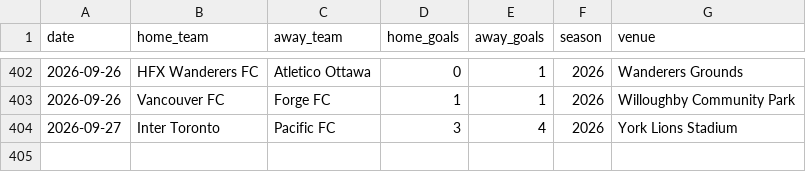
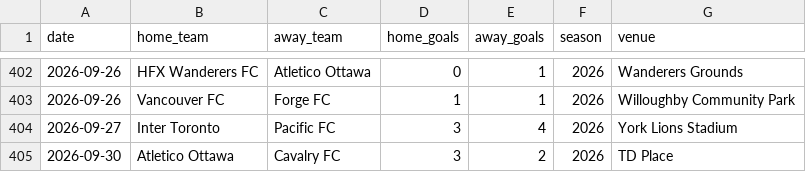
Before and after one commit to GoCeylan/canpl-analytics, a CSV file: data/matches/cpl_all.csv, drawn as a sheet; only a part is shown, gaps mark what is left out.

```diff
--- a/data/matches/cpl_all.csv
+++ b/data/matches/cpl_all.csv
@@ -404 +404,2 @@ date,home_team,away_team,home_goals,away_goals,season,venue
 2026-09-27,Inter Toronto,Pacific FC,3,4,2026,York Lions Stadium
+2026-09-30,Atletico Ottawa,Cavalry FC,3,2,2026,TD Place
```
Also changed, not shown: data/matches/cpl_all_with_ids.csv, data/matches/match_header_history.csv, 1 other file.
